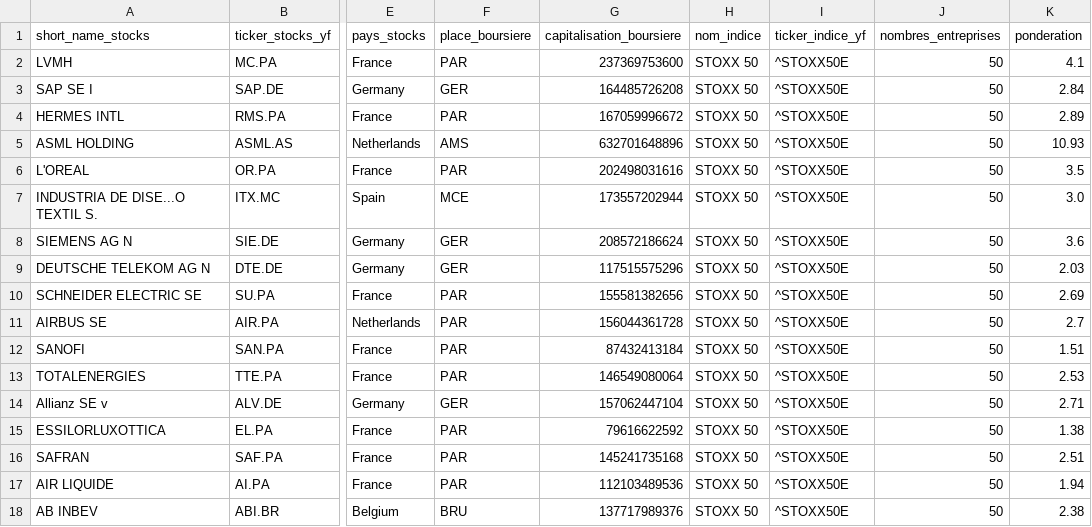
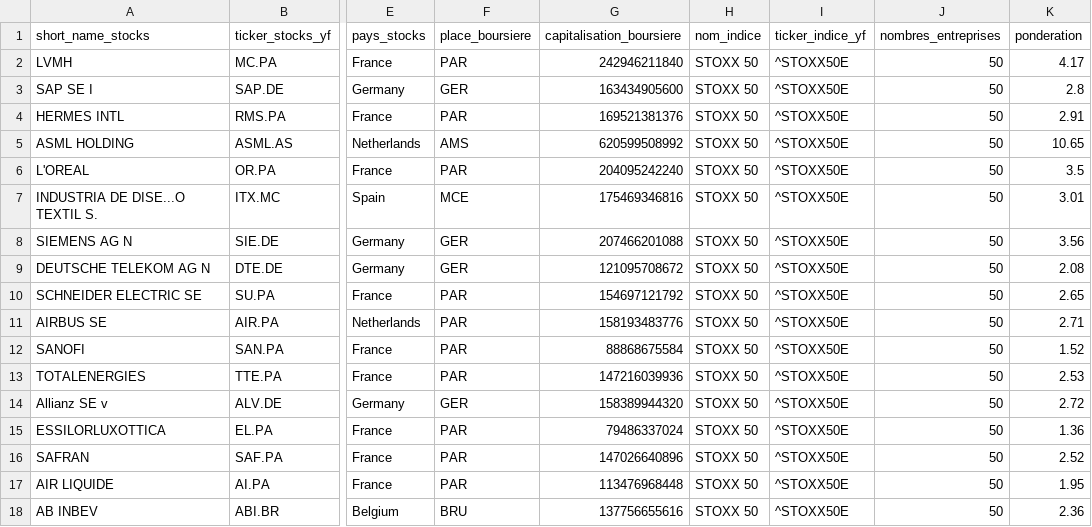
Before and after one commit to Bastien3169/FinSim_Streamlit_PostgreSQL, a CSV file: back/csv/composition_europe50.csv, drawn as a sheet; only a part is shown, gaps mark what is left out; the diff covers the shown part only; the diff names each change by its address in the sheet, - before the commit and + after, or states it on an @@ line.

```diff
--- a/back/csv/composition_europe50.csv
+++ b/back/csv/composition_europe50.csv
-G2 (capitalisation_boursiere): 237369753600
+G2 (capitalisation_boursiere): 242946211840
-K2 (ponderation): 4.1
+K2 (ponderation): 4.17
-G3 (capitalisation_boursiere): 164485726208
+G3 (capitalisation_boursiere): 163434905600
-K3 (ponderation): 2.84
+K3 (ponderation): 2.8
-G4 (capitalisation_boursiere): 167059996672
+G4 (capitalisation_boursiere): 169521381376
-K4 (ponderation): 2.89
+K4 (ponderation): 2.91
-G5 (capitalisation_boursiere): 632701648896
+G5 (capitalisation_boursiere): 620599508992
-K5 (ponderation): 10.93
+K5 (ponderation): 10.65
-G6 (capitalisation_boursiere): 202498031616
+G6 (capitalisation_boursiere): 204095242240
-G7 (capitalisation_boursiere): 173557202944
+G7 (capitalisation_boursiere): 175469346816
-K7 (ponderation): 3.0
+K7 (ponderation): 3.01
-G8 (capitalisation_boursiere): 208572186624
+G8 (capitalisation_boursiere): 207466201088
-K8 (ponderation): 3.6
+K8 (ponderation): 3.56
-G9 (capitalisation_boursiere): 117515575296
+G9 (capitalisation_boursiere): 121095708672
-K9 (ponderation): 2.03
+K9 (ponderation): 2.08
-G10 (capitalisation_boursiere): 155581382656
+G10 (capitalisation_boursiere): 154697121792
-K10 (ponderation): 2.69
+K10 (ponderation): 2.65
-G11 (capitalisation_boursiere): 156044361728
+G11 (capitalisation_boursiere): 158193483776
-K11 (ponderation): 2.7
+K11 (ponderation): 2.71
-G12 (capitalisation_boursiere): 87432413184
+G12 (capitalisation_boursiere): 88868675584
-K12 (ponderation): 1.51
+K12 (ponderation): 1.52
-G13 (capitalisation_boursiere): 146549080064
+G13 (capitalisation_boursiere): 147216039936
-G14 (capitalisation_boursiere): 157062447104
+G14 (capitalisation_boursiere): 158389944320
-K14 (ponderation): 2.71
+K14 (ponderation): 2.72
-G15 (capitalisation_boursiere): 79616622592
+G15 (capitalisation_boursiere): 79486337024
-K15 (ponderation): 1.38
+K15 (ponderation): 1.36
-G16 (capitalisation_boursiere): 145241735168
+G16 (capitalisation_boursiere): 147026640896
-K16 (ponderation): 2.51
+K16 (ponderation): 2.52
-G17 (capitalisation_boursiere): 112103489536
+G17 (capitalisation_boursiere): 113476968448
-K17 (ponderation): 1.94
+K17 (ponderation): 1.95
-G18 (capitalisation_boursiere): 137717989376
+G18 (capitalisation_boursiere): 137756655616
-K18 (ponderation): 2.38
+K18 (ponderation): 2.36
```
Also changed, not shown: 54 edited cells elsewhere in this file, back/csv/composition_france.csv, back/csv/csv_bdd/cryptos_infos.csv, 16 other files.
